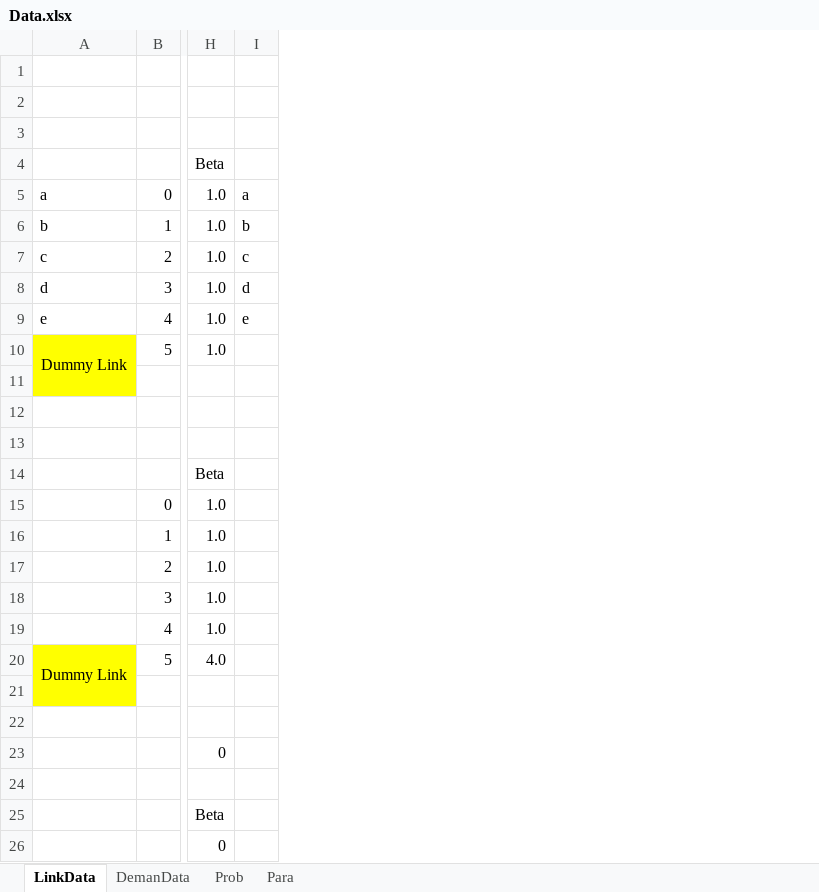
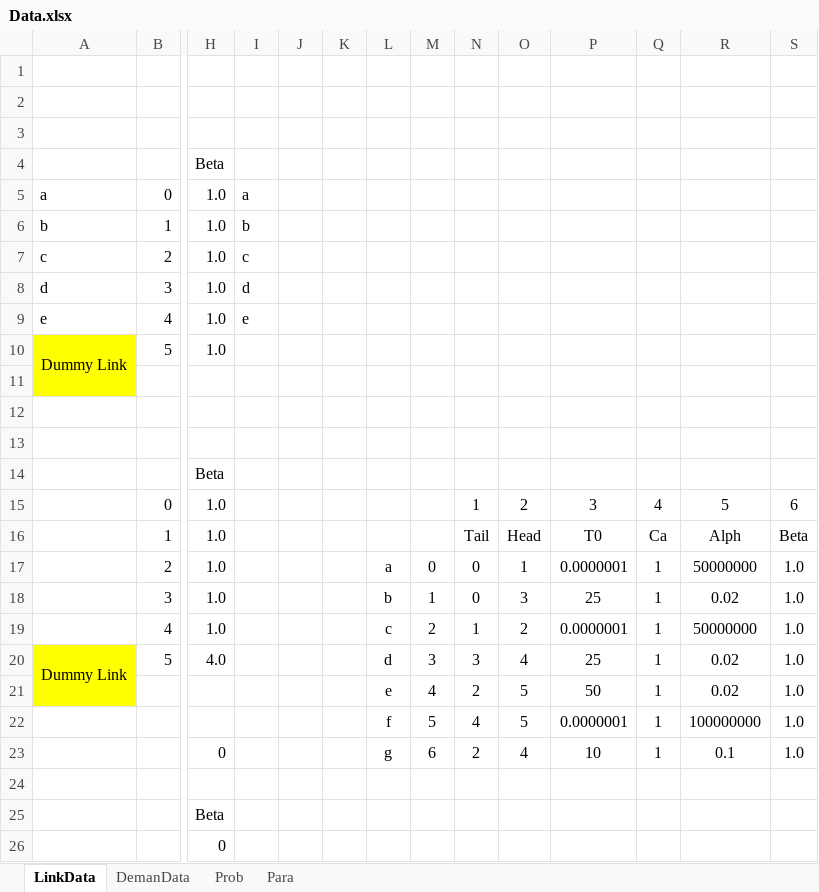
Before and after one commit to hkujy/LinJuanJuan, an Excel workbook: InPut/ParadoxNet/Data.xlsx, sheet LinkData, drawn as a sheet; only a part is shown, gaps mark what is left out; values as stored, in another font and other column widths than the file's, no borders; charts and pictures not drawn; rows hold the shown columns only; the diff names each change by its address in the sheet, - before the commit and + after, or states it on an @@ line.

Commit message:
UpdataParadoxNet

```diff
--- a/InPut/ParadoxNet/Data.xlsx (sheet LinkData)
+++ b/InPut/ParadoxNet/Data.xlsx (sheet LinkData)
+column J, empty
+column K, empty
+column L, rows 17-23: a | b | c | d | e | f | g
+column M, rows 17-23: 0 | 1 | 2 | 3 | 4 | 5 | 6
+column N, rows 15-23: 1 | Tail | 0 | 0 | 1 | 3 | 2 | 4 | 2
+column O, rows 15-23: 2 | Head | 1 | 3 | 2 | 4 | 5 | 5 | 4
+column P, rows 15-23: 3 | T0 | 0.0000001 | 25 | 0.0000001 | 25 | 50 | 0.0000001 | 10
+column Q, rows 15-23: 4 | Ca | 1 | 1 | 1 | 1 | 1 | 1 | 1
+column R, rows 15-23: 5 | Alph | 50000000 | 0.02 | 50000000 | 0.02 | 0.02 | 100000000 | 0.1
+column S, rows 15-23: 6 | Beta | 1.0 | 1.0 | 1.0 | 1.0 | 1.0 | 1.0 | 1.0
-row 21: (empty)
+row 21:  |  |  |  |  |  | e | 4 | 2 | 5 | 50 | 1 | 0.02 | 1.0
-row 22: (empty)
+row 22:  |  |  |  |  |  | f | 5 | 4 | 5 | 0.0000001 | 1 | 100000000 | 1.0
```
Also changed, not shown: sheet Para, sheet DemanData, charts or pictures, 4 other files.
